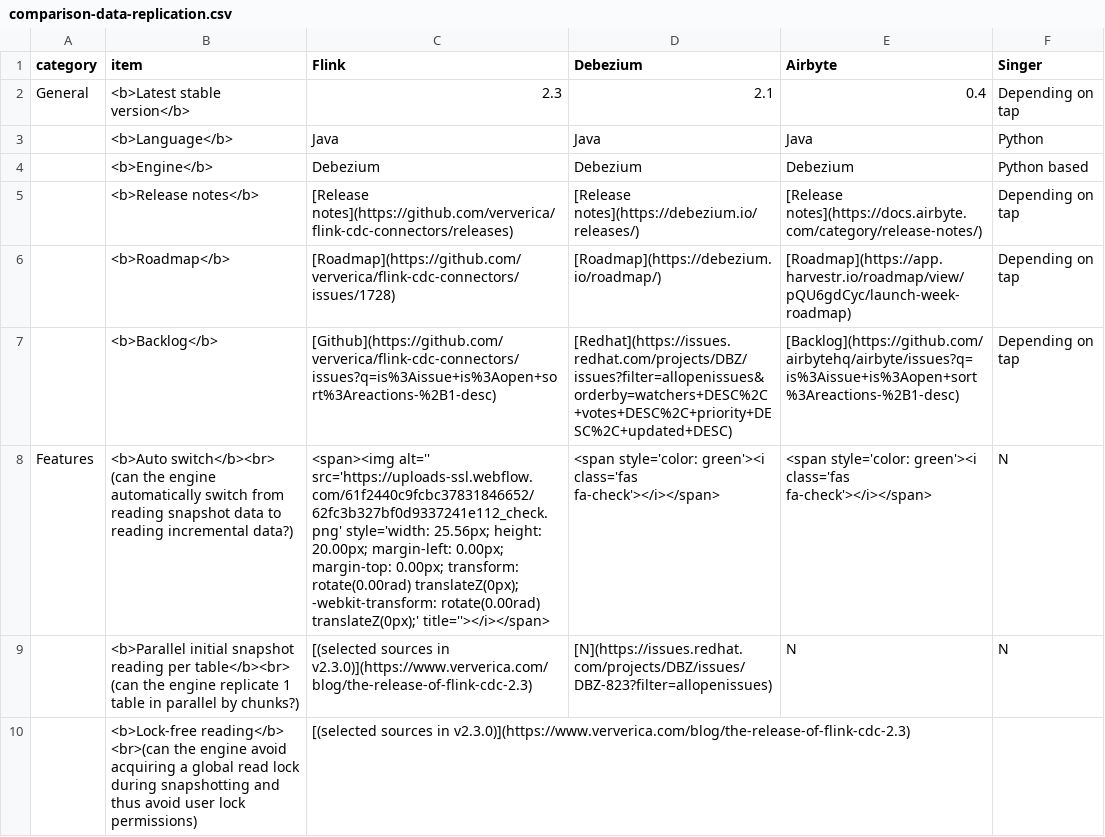
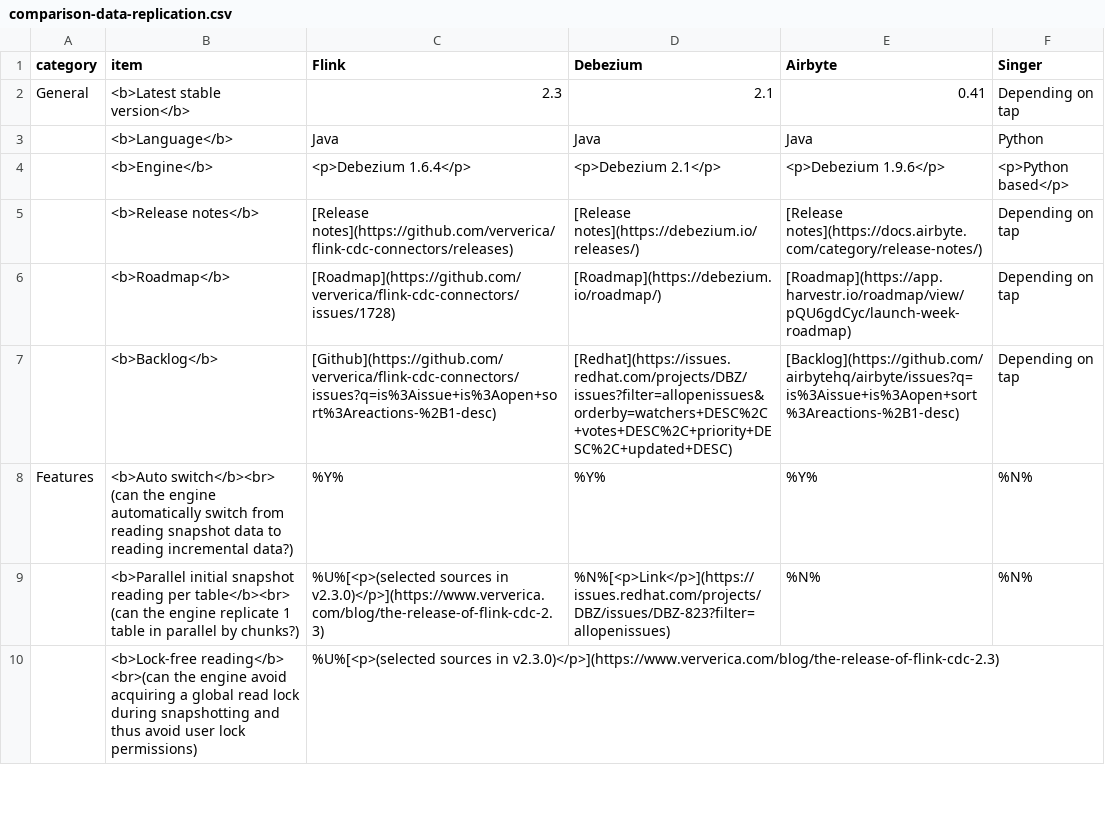
Before and after one commit to rbreejen/comparison-data-replication, a CSV file: comparison-data-replication.csv, drawn as a sheet; only a part is shown; the diff covers the shown part only.

```diff
--- a/comparison-data-replication.csv
+++ b/comparison-data-replication.csv
@@ -1,5 +1,5 @@
 category,item,Flink,Debezium,Airbyte,Singer
-General,<b>Latest stable version</b>,2.3,2.1,0.4,Depending on tap
+General,<b>Latest stable version</b>,2.3,2.1,0.41,Depending on tap
 ,<b>Language</b>,Java,Java,Java,Python
-,<b>Engine</b>,Debezium,Debezium,Debezium,Python based
+,<b>Engine</b>,<p>Debezium 1.6.4</p>,<p>Debezium 2.1</p>,<p>Debezium 1.9.6</p>,<p>Python based</p>
 ,<b>Release notes</b>,[Release notes](https://github.com/ververica/flink-cdc-connectors/releases),[Release notes](https://debezium.io/releases/),[Release notes](https://docs.airbyte.com/category/release-notes/),Depending on tap
@@ -7,4 +7,4 @@ General,<b>Latest stable version</b>,2.3,2.1,0.4,Depending on tap
 ,<b>Backlog</b>,[Github](https://github.com/ververica/flink-cdc-connectors/issues?q=is%3Aissue+is%3Aopen+sort%3Areactions-%2B1-desc),[Redhat](https://issues.redhat.com/projects/DBZ/issues?filter=allopenissues&orderby=watchers+DESC%2C+votes+DESC%2C+priority+DESC%2C+updated+DESC),[Backlog](https://github.com/airbytehq/airbyte/issues?q=is%3Aissue+is%3Aopen+sort%3Areactions-%2B1-desc),Depending on tap
-Features,<b>Auto switch</b><br> (can the engine automatically switch from reading snapshot data to reading incremental data?),<span><img alt='' src='https://uploads-ssl.webflow.com/61f2440c9fcbc37831846652/62fc3b327bf0d9337241e112_check.png' style='width: 25.56px; height: 20.00px; margin-left: 0.00px; margin-top: 0.00px; transform: rotate(0.00rad) translateZ(0px); -webkit-transform: rotate(0.00rad) translateZ(0px);' title=''></i></span>,<span style='color: green'><i class='fas fa-check'></i></span>,<span style='color: green'><i class='fas fa-check'></i></span>,N
-,<b>Parallel initial snapshot reading per table</b><br> (can the engine replicate 1 table in parallel by chunks?),[(selected sources in v2.3.0)](https://www.ververica.com/blog/the-release-of-flink-cdc-2.3),[N](https://issues.redhat.com/projects/DBZ/issues/DBZ-823?filter=allopenissues),N,N
-,<b>Lock-free reading</b> <br>(can the engine avoid acquiring a global read lock during snapshotting and thus avoid user lock permissions),[(selected sources in v2.3.0)](https://www.ververica.com/blog/the-release-of-flink-cdc-2.3),,,
+Features,<b>Auto switch</b><br> (can the engine automatically switch from reading snapshot data to reading incremental data?),%Y%,%Y%,%Y%,%N%
+,<b>Parallel initial snapshot reading per table</b><br> (can the engine replicate 1 table in parallel by chunks?),%U%[<p>(selected sources in v2.3.0)</p>](https://www.ververica.com/blog/the-release-of-flink-cdc-2.3),%N%[<p>Link</p>](https://issues.redhat.com/projects/DBZ/issues/DBZ-823?filter=allopenissues),%N%,%N%
+,<b>Lock-free reading</b> <br>(can the engine avoid acquiring a global read lock during snapshotting and thus avoid user lock permissions),%U%[<p>(selected sources in v2.3.0)</p>](https://www.ververica.com/blog/the-release-of-flink-cdc-2.3),,,
```
Also changed, not shown: 39 edited cells elsewhere in this file, 2 other files.
